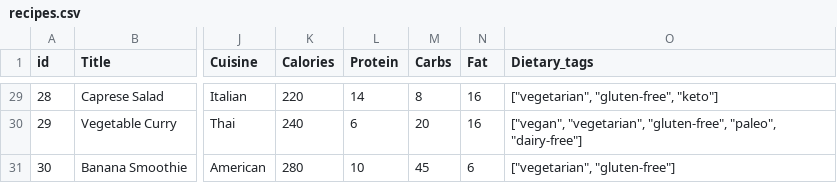
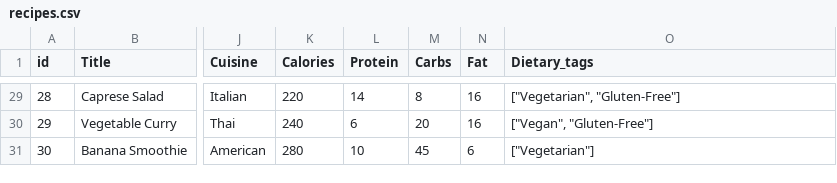
Before and after one commit to azrael-2704/chefs-cam, a CSV file: backend/dataset/recipes.csv, drawn as a sheet; only a part is shown, gaps mark what is left out; the diff covers the shown part only; the diff names each change by its address in the sheet, - before the commit and + after, or states it on an @@ line.

```diff
--- a/backend/dataset/recipes.csv
+++ b/backend/dataset/recipes.csv
-O29 (Dietary_tags): ["vegetarian", "gluten-free", "keto"]
+O29 (Dietary_tags): ["Vegetarian", "Gluten-Free"]
-O30 (Dietary_tags): ["vegan", "vegetarian", "gluten-free", "paleo", "dairy-free"]
+O30 (Dietary_tags): ["Vegan", "Gluten-Free"]
-O31 (Dietary_tags): ["vegetarian", "gluten-free"]
+O31 (Dietary_tags): ["Vegetarian"]
```
Also changed, not shown: 24 edited cells elsewhere in this file, backend/recipe_cache.csv, 15 other files.
